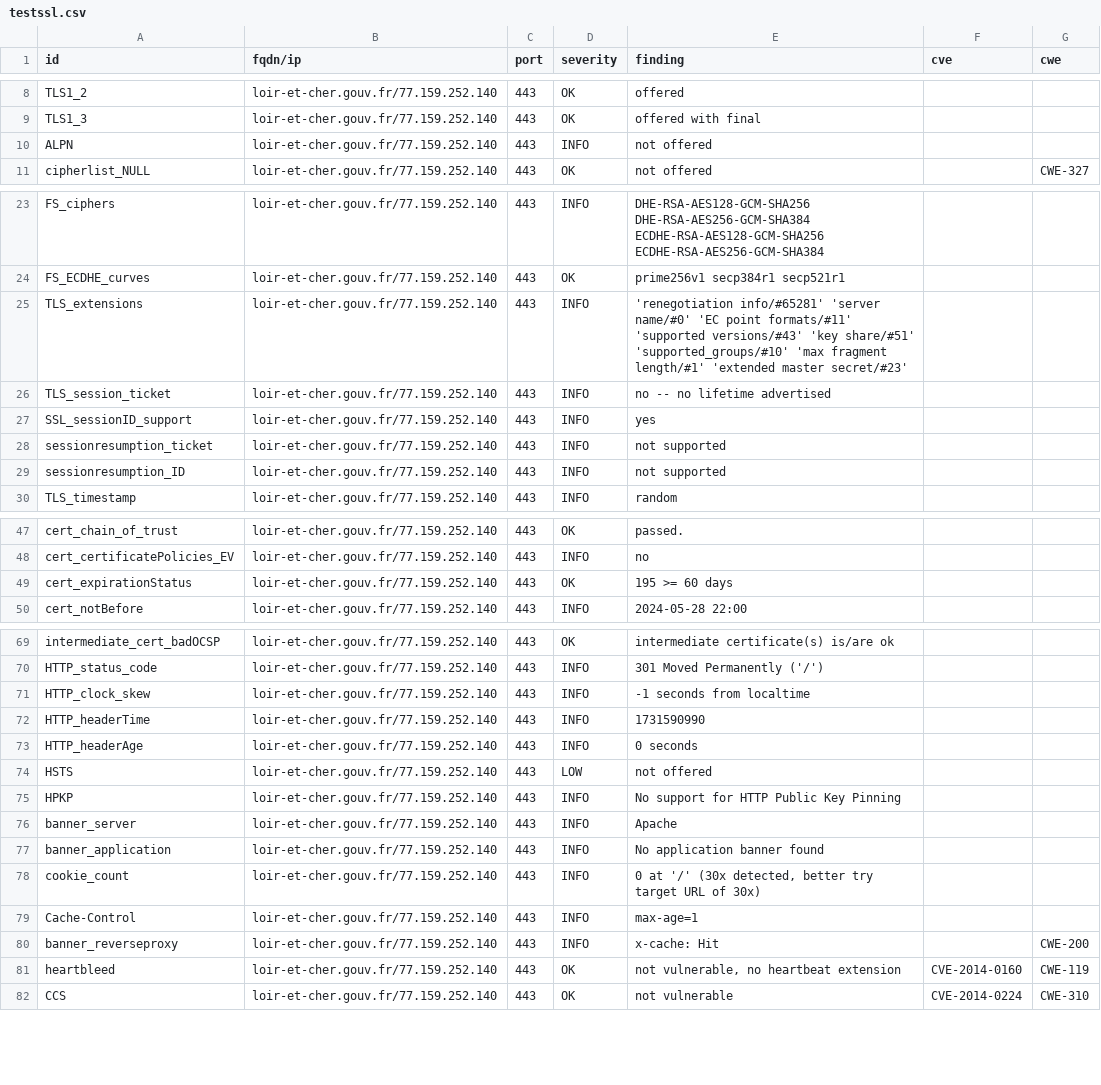
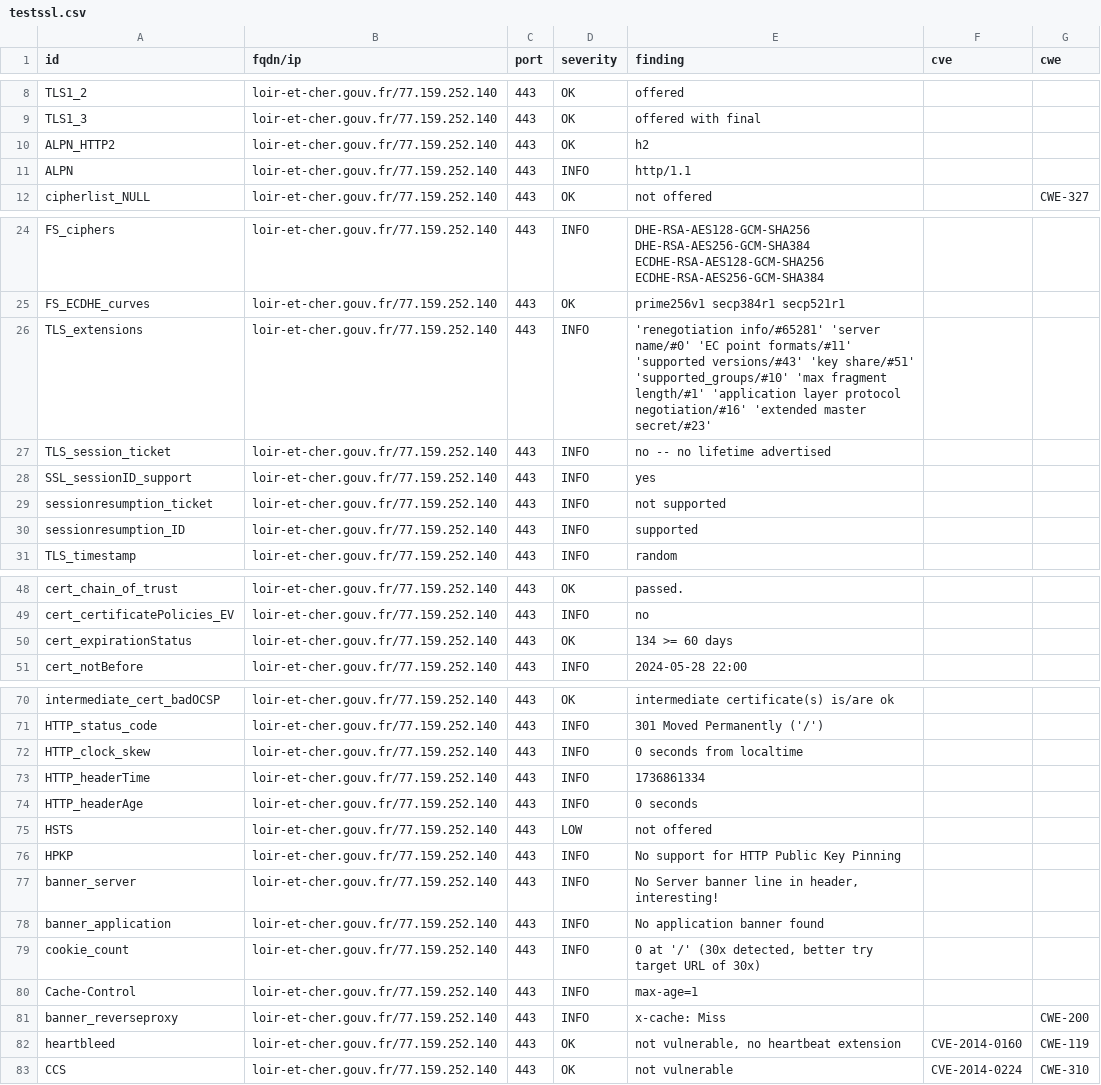
Before and after one commit to GKO-org/dashlordPrd6, a CSV file: results/aHR0cHM6Ly9sb2lyLWV0LWNoZXIuZ291di5mcg==/testssl.csv, drawn as a sheet; only a part is shown, gaps mark what is left out.

Commit message:
update: https://loir-et-cher.gouv.fr

```diff
--- a/results/aHR0cHM6Ly9sb2lyLWV0LWNoZXIuZ291di5mcg==/testssl.csv
+++ b/results/aHR0cHM6Ly9sb2lyLWV0LWNoZXIuZ291di5mcg==/testssl.csv
@@ -9,3 +9,4 @@
 "TLS1_3","loir-et-cher.gouv.fr/77.159.252.140","443","OK","offered with final","",""
-"ALPN","loir-et-cher.gouv.fr/77.159.252.140","443","INFO","not offered","",""
+"ALPN_HTTP2","loir-et-cher.gouv.fr/77.159.252.140","443","OK","h2","",""
+"ALPN","loir-et-cher.gouv.fr/77.159.252.140","443","INFO","http/1.1","",""
 "cipherlist_NULL","loir-et-cher.gouv.fr/77.159.252.140","443","OK","not offered","","CWE-327"
@@ -24,3 +25,3 @@
 "FS_ECDHE_curves","loir-et-cher.gouv.fr/77.159.252.140","443","OK","prime256v1 secp384r1 secp521r1","",""
-"TLS_extensions","loir-et-cher.gouv.fr/77.159.252.140","443","INFO","'renegotiation info/#65281' 'server name/#0' 'EC point formats/#11' 'supported versions/#43' 'key share/#51' 'supported_groups/#10' 'max fragment length/#1' 'extended master secret/#23'","",""
+"TLS_extensions","loir-et-cher.gouv.fr/77.159.252.140","443","INFO","'renegotiation info/#65281' 'server name/#0' 'EC point formats/#11' 'supported versions/#43' 'key share/#51' 'supported_groups/#10' 'max fragment length/#1' 'application layer protocol negotiation/#16' 'extended master secret/#23'","",""
 "TLS_session_ticket","loir-et-cher.gouv.fr/77.159.252.140","443","INFO","no -- no lifetime advertised","",""
@@ -28,3 +29,3 @@
 "sessionresumption_ticket","loir-et-cher.gouv.fr/77.159.252.140","443","INFO","not supported","",""
-"sessionresumption_ID","loir-et-cher.gouv.fr/77.159.252.140","443","INFO","not supported","",""
+"sessionresumption_ID","loir-et-cher.gouv.fr/77.159.252.140","443","INFO","supported","",""
 "TLS_timestamp","loir-et-cher.gouv.fr/77.159.252.140","443","INFO","random","",""
@@ -48,3 +49,3 @@
 "cert_certificatePolicies_EV","loir-et-cher.gouv.fr/77.159.252.140","443","INFO","no","",""
-"cert_expirationStatus","loir-et-cher.gouv.fr/77.159.252.140","443","OK","195 >= 60 days","",""
+"cert_expirationStatus","loir-et-cher.gouv.fr/77.159.252.140","443","OK","134 >= 60 days","",""
 "cert_notBefore","loir-et-cher.gouv.fr/77.159.252.140","443","INFO","2024-05-28 22:00","",""
@@ -70,4 +71,4 @@
 "HTTP_status_code","loir-et-cher.gouv.fr/77.159.252.140","443","INFO","301 Moved Permanently ('/')","",""
-"HTTP_clock_skew","loir-et-cher.gouv.fr/77.159.252.140","443","INFO","-1 seconds from localtime","",""
-"HTTP_headerTime","loir-et-cher.gouv.fr/77.159.252.140","443","INFO","1731590990","",""
+"HTTP_clock_skew","loir-et-cher.gouv.fr/77.159.252.140","443","INFO","0 seconds from localtime","",""
+"HTTP_headerTime","loir-et-cher.gouv.fr/77.159.252.140","443","INFO","1736861334","",""
 "HTTP_headerAge","loir-et-cher.gouv.fr/77.159.252.140","443","INFO","0 seconds","",""
@@ -75,3 +76,3 @@
 "HPKP","loir-et-cher.gouv.fr/77.159.252.140","443","INFO","No support for HTTP Public Key Pinning","",""
-"banner_server","loir-et-cher.gouv.fr/77.159.252.140","443","INFO","Apache","",""
+"banner_server","loir-et-cher.gouv.fr/77.159.252.140","443","INFO","No Server banner line in header, interesting!","",""
 "banner_application","loir-et-cher.gouv.fr/77.159.252.140","443","INFO","No application banner found","",""
@@ -79,3 +80,3 @@
 "Cache-Control","loir-et-cher.gouv.fr/77.159.252.140","443","INFO","max-age=1","",""
-"banner_reverseproxy","loir-et-cher.gouv.fr/77.159.252.140","443","INFO","x-cache: Hit","","CWE-200"
+"banner_reverseproxy","loir-et-cher.gouv.fr/77.159.252.140","443","INFO","x-cache: Miss","","CWE-200"
 "heartbleed","loir-et-cher.gouv.fr/77.159.252.140","443","OK","not vulnerable, no heartbeat extension","CVE-2014-0160","CWE-119"
```
Also changed, not shown: 9 other files.
